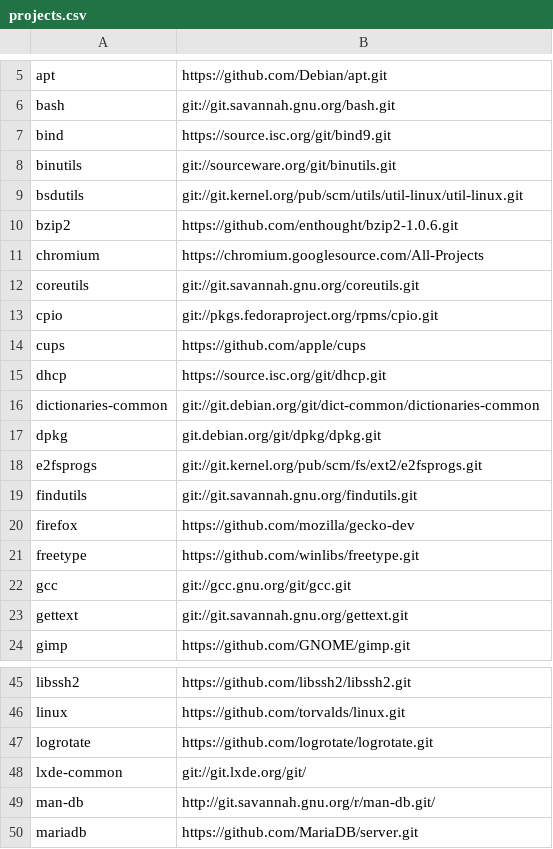
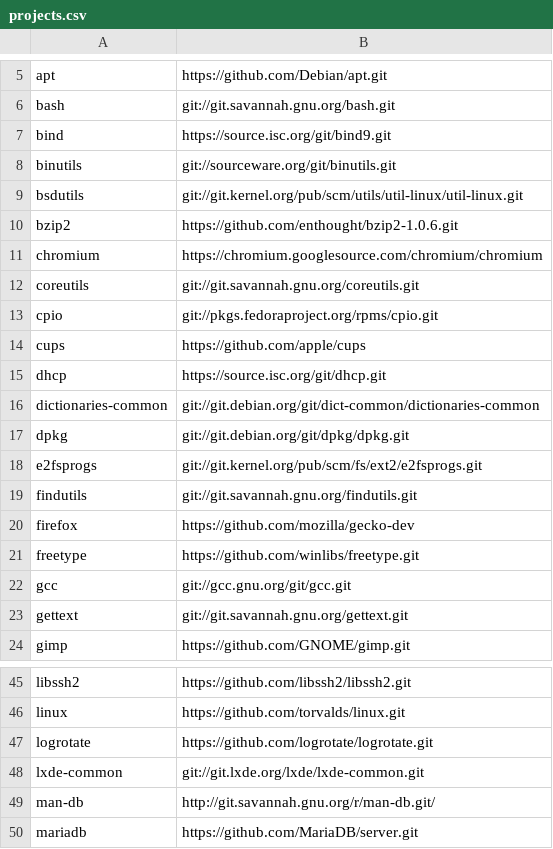
Before and after one commit to Phillels/thesis, a CSV file: projects.csv, drawn as a sheet; only a part is shown, gaps mark what is left out.

Commit message:
Fix git clone uris

```diff
--- a/projects.csv
+++ b/projects.csv
@@ -10,3 +10,3 @@ bsdutils,git://git.kernel.org/pub/scm/utils/util-linux/util-linux.git
 bzip2,https://github.com/enthought/bzip2-1.0.6.git
-chromium,https://chromium.googlesource.com/All-Projects
+chromium,https://chromium.googlesource.com/chromium/chromium
 coreutils,git://git.savannah.gnu.org/coreutils.git
@@ -16,3 +16,3 @@ dhcp,https://source.isc.org/git/dhcp.git
 dictionaries-common,git://git.debian.org/git/dict-common/dictionaries-common
-dpkg, git.debian.org/git/dpkg/dpkg.git
+dpkg,git://git.debian.org/git/dpkg/dpkg.git
 e2fsprogs,git://git.kernel.org/pub/scm/fs/ext2/e2fsprogs.git
@@ -47,3 +47,3 @@ linux,https://github.com/torvalds/linux.git
 logrotate,https://github.com/logrotate/logrotate.git
-lxde-common,git://git.lxde.org/git/
+lxde-common,git://git.lxde.org/lxde/lxde-common.git
 man-db,http://git.savannah.gnu.org/r/man-db.git/
```
